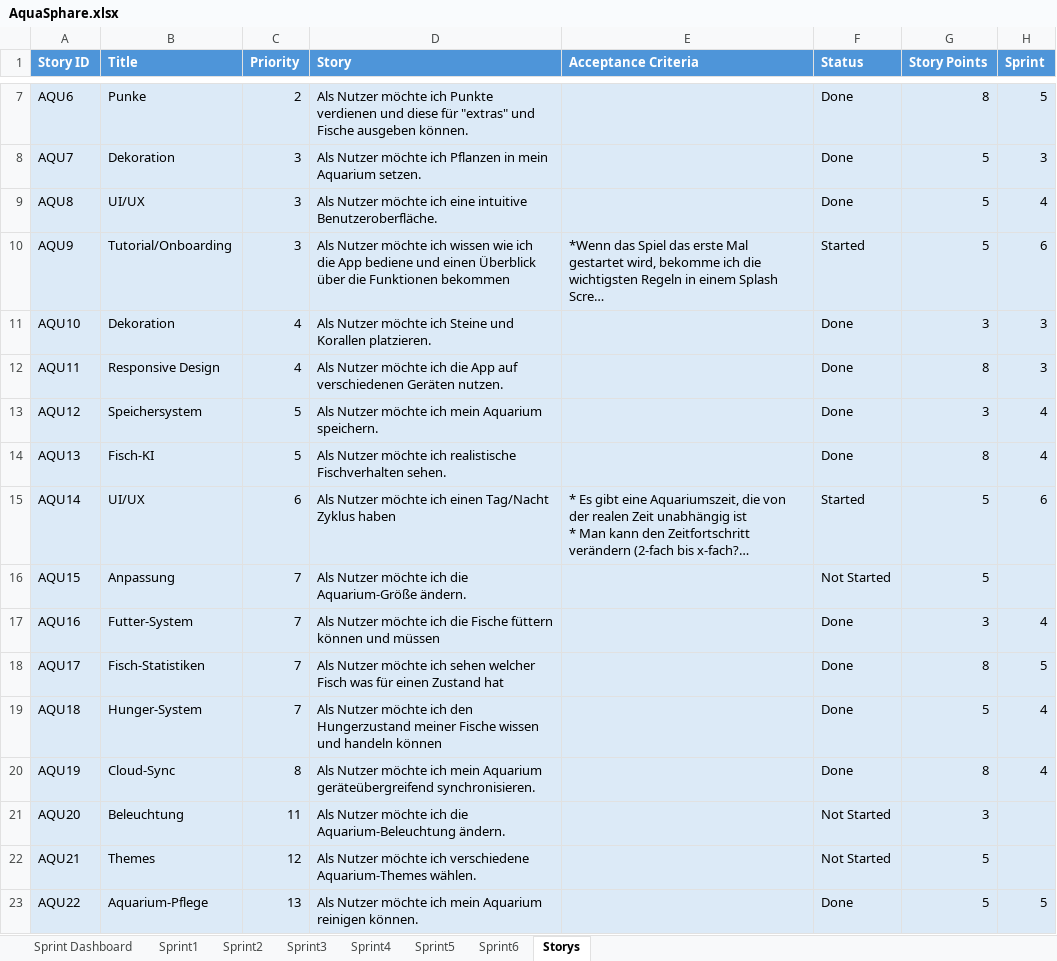
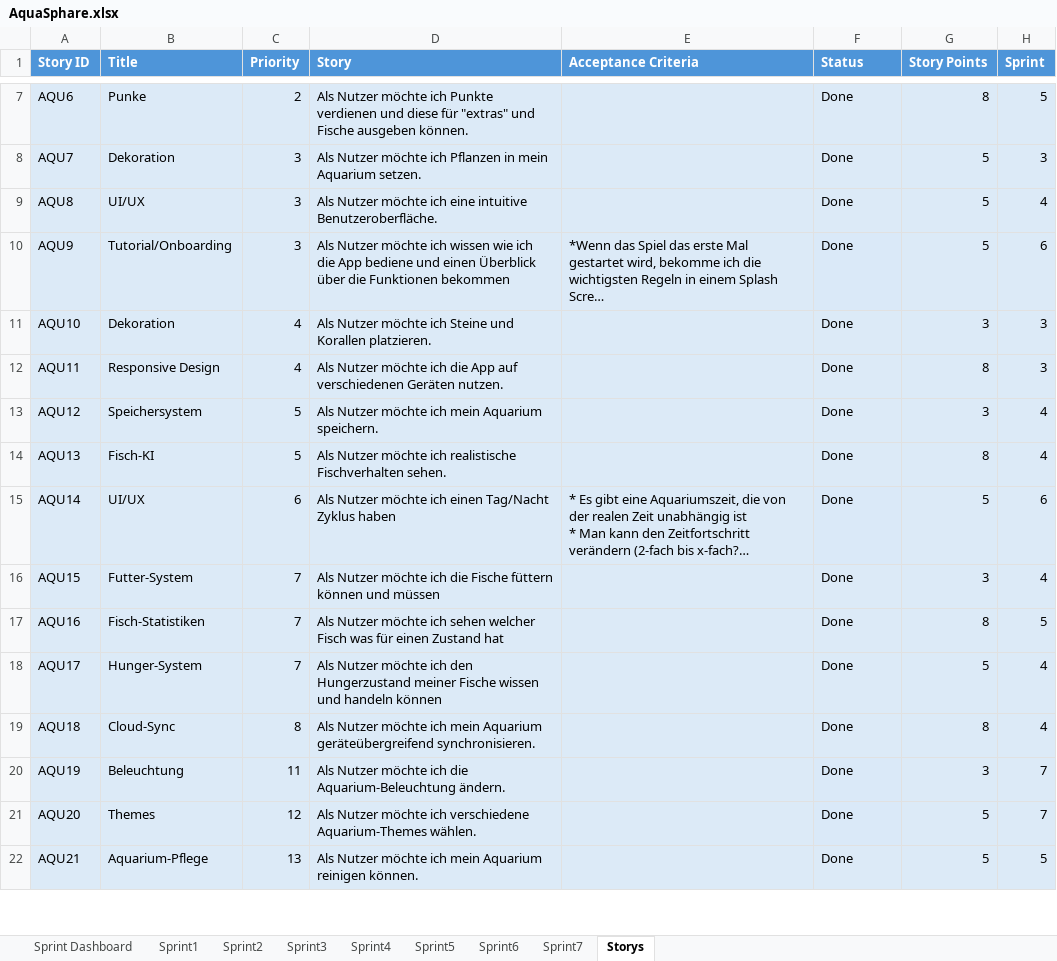
Before and after one commit to Aquasphere-team/AquaSphere, an Excel workbook: aquasphere/Excel_File/AquaSphare.xlsx, sheet Storys, drawn as a sheet; only a part is shown, gaps mark what is left out; long unchanged cells end in …; values as stored, in another font and other column widths than the file's, no borders; table styles not drawn; removed rows and columns are numbered as before the commit, all else as after; the diff covers the shown part only; the diff names each change by its address in the sheet, - before the commit and + after, or states it on an @@ line.

```diff
--- a/aquasphere/Excel_File/AquaSphare.xlsx (sheet Storys)
+++ b/aquasphere/Excel_File/AquaSphare.xlsx (sheet Storys)
+sheet tab: Sprint7
-F10 (Status): Started
+F10 (Status): Done
-F15 (Status): Started
+F15 (Status): Done
-B16 (Title): Anpassung
+B16 (Title): Futter-System
-D16 (Story): …ich die Aquarium-Größe ändern.
+D16 (Story): …ich die Fische füttern können und müssen
-F16 (Status): Not Started
+F16 (Status): Done
-G16 (Story Points): 5
+G16 (Story Points): 3
-H16 (Sprint): (empty)
+H16 (Sprint): 4
-B17 (Title): Futter-System
+B17 (Title): Fisch-Statistiken
-D17 (Story): …möchte ich die Fische füttern können und müssen
+D17 (Story): …möchte ich sehen welcher Fisch was für einen Zustand hat
-G17 (Story Points): 3
+G17 (Story Points): 8
-H17 (Sprint): 4
+H17 (Sprint): 5
-B18 (Title): Fisch-Statistiken
+B18 (Title): Hunger-System
-D18 (Story): …möchte ich sehen welcher Fisch was für einen Zustand hat
+D18 (Story): …möchte ich den Hungerzustand meiner Fische wissen und handeln können
-G18 (Story Points): 8
+G18 (Story Points): 5
-H18 (Sprint): 5
+H18 (Sprint): 4
-B19 (Title): Hunger-System
+B19 (Title): Cloud-Sync
-C19 (Priority): 7
+C19 (Priority): 8
-D19 (Story): …möchte ich den Hungerzustand meiner Fische wissen und handeln können
+D19 (Story): …möchte ich mein Aquarium geräteübergreifend synchronisieren.
-G19 (Story Points): 5
+G19 (Story Points): 8
-B20 (Title): Cloud-Sync
+B20 (Title): Beleuchtung
-C20 (Priority): 8
+C20 (Priority): 11
-D20 (Story): …möchte ich mein Aquarium geräteübergreifend synchronisieren.
+D20 (Story): …möchte ich die Aquarium-Beleuchtung ändern.
-G20 (Story Points): 8
+G20 (Story Points): 3
-H20 (Sprint): 4
+H20 (Sprint): 7
-B21 (Title): Beleuchtung
+B21 (Title): Themes
-C21 (Priority): 11
+C21 (Priority): 12
-D21 (Story): …möchte ich die Aquarium-Beleuchtung ändern.
+D21 (Story): …möchte ich verschiedene Aquarium-Themes wählen.
-F21 (Status): Not Started
+F21 (Status): Done
-G21 (Story Points): 3
+G21 (Story Points): 5
-H21 (Sprint): (empty)
+H21 (Sprint): 7
-row 22: AQU21 | Themes | 12 | Als Nutzer möchte ich verschiedene Aquarium-Themes wählen. |  | Not Started | 5
-A22 (Story ID): AQU22
+A22 (Story ID): AQU21
```
Also changed, not shown: 1 removed row and 9 edited cells elsewhere in this sheet, sheet Sprint Dashboard, 2 other files.
